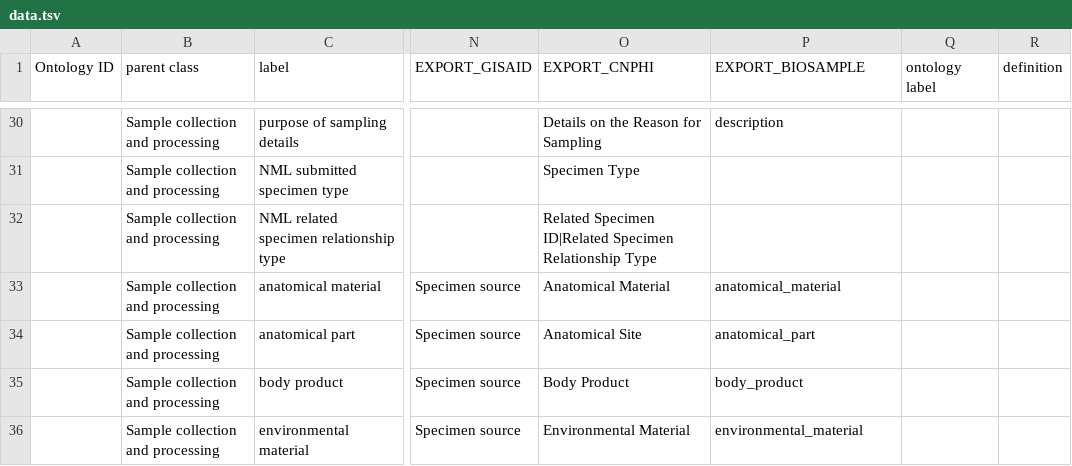
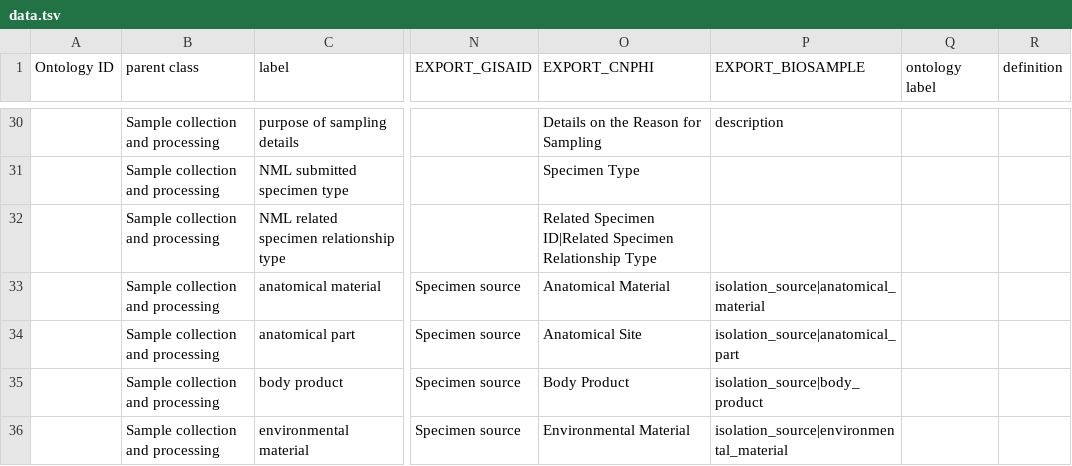
Before and after one commit to cidgoh/DataHarmonizer, a TSV file: template/canada_covid19/data.tsv, drawn as a sheet; only a part is shown, gaps mark what is left out; the diff covers the shown part only; the diff names each change by its address in the sheet, - before the commit and + after, or states it on an @@ line.

Commit message:
Purpose of sampling hierarchy tweak
And alpha of BioSample export

```diff
--- a/template/canada_covid19/data.tsv
+++ b/template/canada_covid19/data.tsv
-P33 (EXPORT_BIOSAMPLE): anatomical_material
+P33 (EXPORT_BIOSAMPLE): isolation_source|anatomical_material
-P34 (EXPORT_BIOSAMPLE): anatomical_part
+P34 (EXPORT_BIOSAMPLE): isolation_source|anatomical_part
-P35 (EXPORT_BIOSAMPLE): body_product
+P35 (EXPORT_BIOSAMPLE): isolation_source|body_product
-P36 (EXPORT_BIOSAMPLE): environmental_material
+P36 (EXPORT_BIOSAMPLE): isolation_source|environmental_material
```
Also changed, not shown: 1 added row, 1 removed row and 12 edited cells elsewhere in this file, 3 other files.
